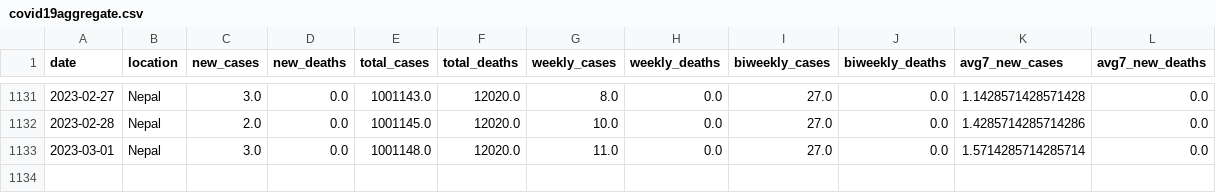
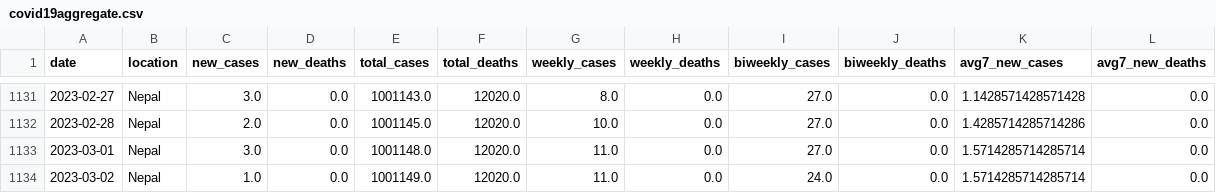
Before and after one commit to rvibek/covid19_nepal, a CSV file: data/covid19aggregate.csv, drawn as a sheet; only a part is shown, gaps mark what is left out; the diff names each change by its address in the sheet, - before the commit and + after, or states it on an @@ line.

```diff
--- a/data/covid19aggregate.csv
+++ b/data/covid19aggregate.csv
+row 1134: 2023-03-02 | Nepal | 1.0 | 0.0 | 1001149.0 | 12020.0 | 11.0 | 0.0 | 24.0 | 0.0 | 1.5714285714285714 | 0.0
```
Also changed, not shown: data/nepal_covid19JHU.csv, 1 other file.
